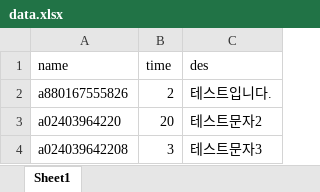
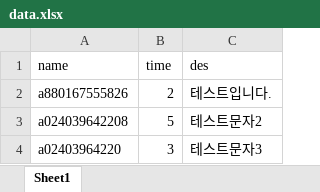
Before and after one commit to ParkJiwoo1/Orange_board, an Excel workbook: data.xlsx, sheet Sheet1, drawn as a sheet; values as stored, in another font and other column widths than the file's, no borders; removed rows and columns are numbered as before the commit, all else as after; the diff names each change by its address in the sheet, - before the commit and + after, or states it on an @@ line.

```diff
--- a/data.xlsx (sheet Sheet1)
+++ b/data.xlsx (sheet Sheet1)
-row 3: a02403964220 | 20 | 테스트문자2
-B3 (time): 3
+B3 (time): 5
-C3 (des): 테스트문자3
+C3 (des): 테스트문자2
+row 4: a02403964220 | 3 | 테스트문자3
```
Also changed, not shown: 1 other file.
